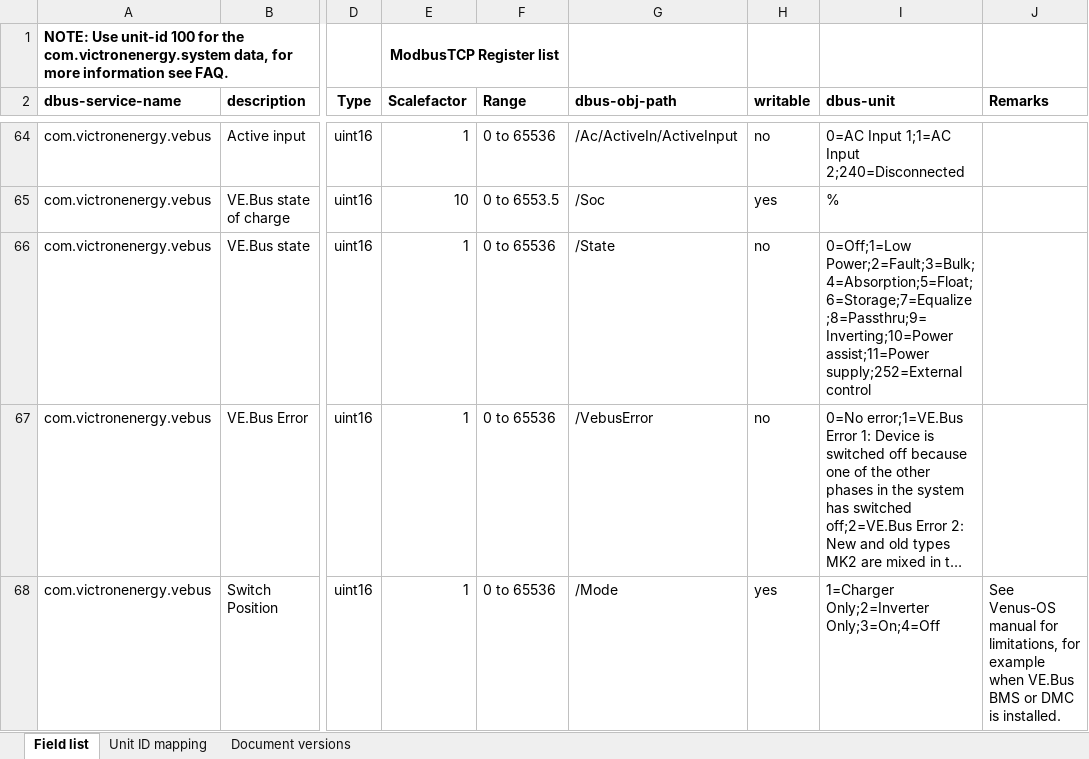
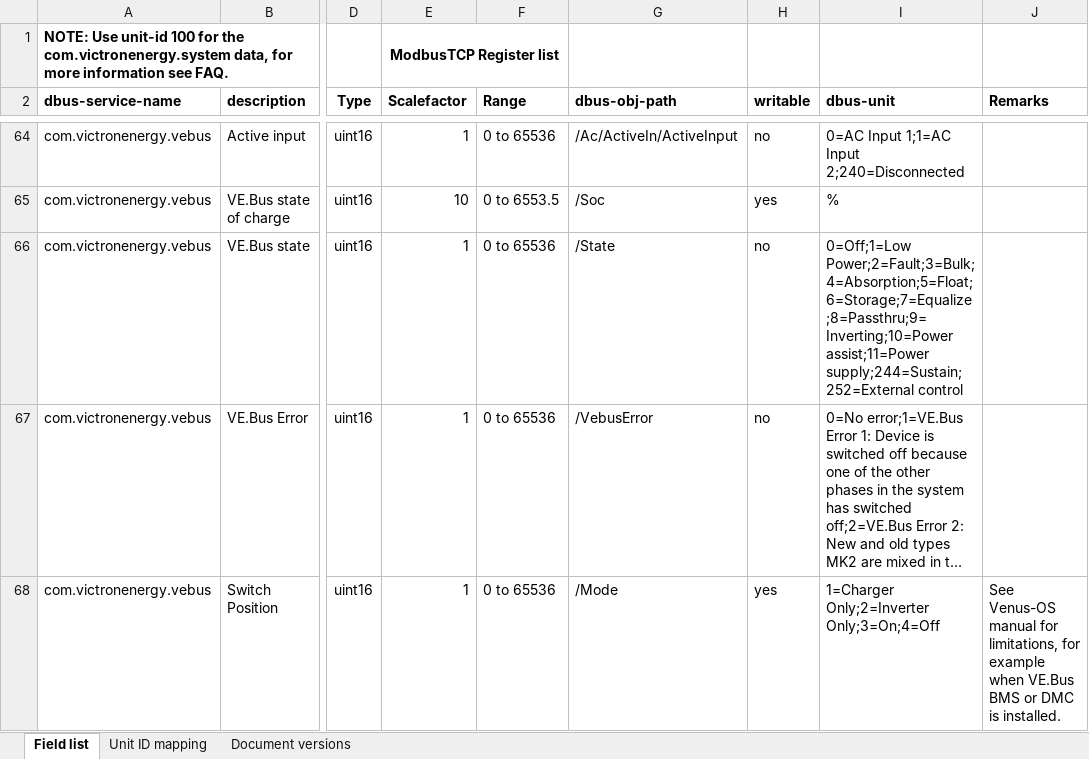
Before and after one commit to victronenergy/dbus_modbustcp, an Excel workbook: CCGX-Modbus-TCP-register-list.xlsx, sheet Field list, drawn as a sheet; only a part is shown, gaps mark what is left out; long unchanged cells end in …; values as stored, in another font and other column widths than the file's, no borders; the diff names each change by its address in the sheet, - before the commit and + after, or states it on an @@ line.

Commit message:
update xlsx
Update revision list. Also document VE.Bus state 244 as Sustain.

```diff
--- a/CCGX-Modbus-TCP-register-list.xlsx (sheet Field list)
+++ b/CCGX-Modbus-TCP-register-list.xlsx (sheet Field list)
-I66 (dbus-unit): …Power;2=Fault;3=Bulk;4=Absorption;5=Float;6=Storage;7=Equalize;8=Passthru;9=Inverting;10=Power assist;11=Power supply;252=External control
+I66 (dbus-unit): …Power;2=Fault;3=Bulk;4=Absorption;5=Float;6=Storage;7=Equalize;8=Passthru;9=Inverting;10=Power assist;11=Power supply;244=Sustain;252=External control
```
Also changed, not shown: sheet Document versions.
